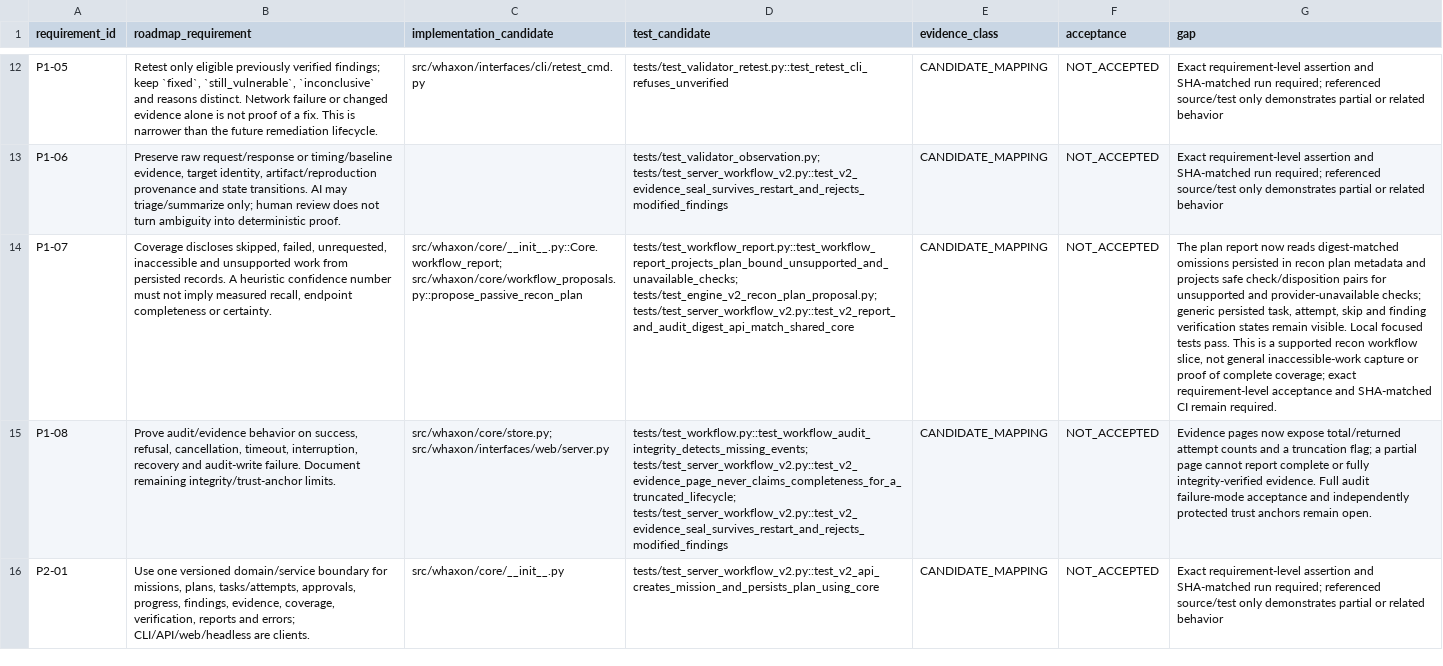
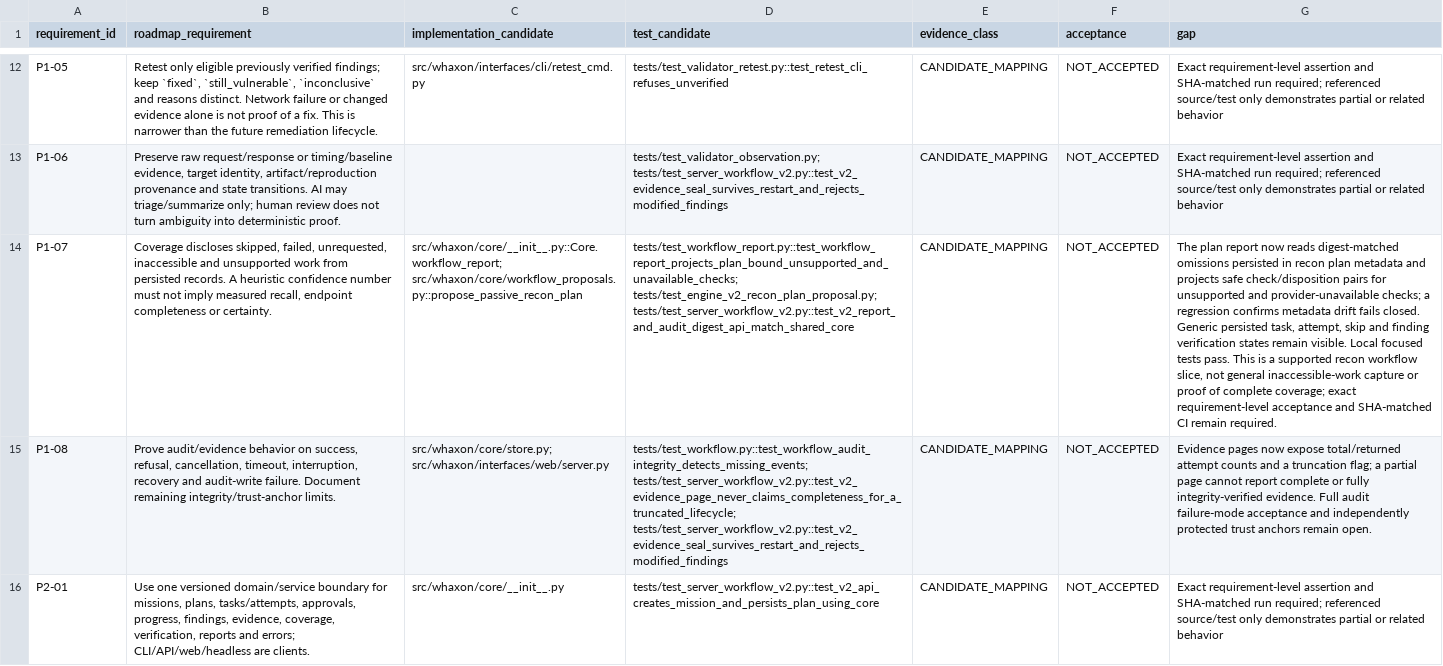
Before and after one commit to andreipath26/WHAXON-AI-Forensics, a CSV file: docs/ENGINE_V2_ROADMAP_REQUIREMENTS.csv, drawn as a sheet; only a part is shown, gaps mark what is left out; the diff names each change by its address in the sheet, - before the commit and + after, or states it on an @@ line.

Commit message:
Test plan coverage disposition integrity

```diff
--- a/docs/ENGINE_V2_ROADMAP_REQUIREMENTS.csv
+++ b/docs/ENGINE_V2_ROADMAP_REQUIREMENTS.csv
-G14 (gap): …provider-unavailable checks; generic persisted task,…
+G14 (gap): …provider-unavailable checks; a regression confirms metadata drift fails closed. Generic persisted task,…
```
Also changed, not shown: 1 other file.
